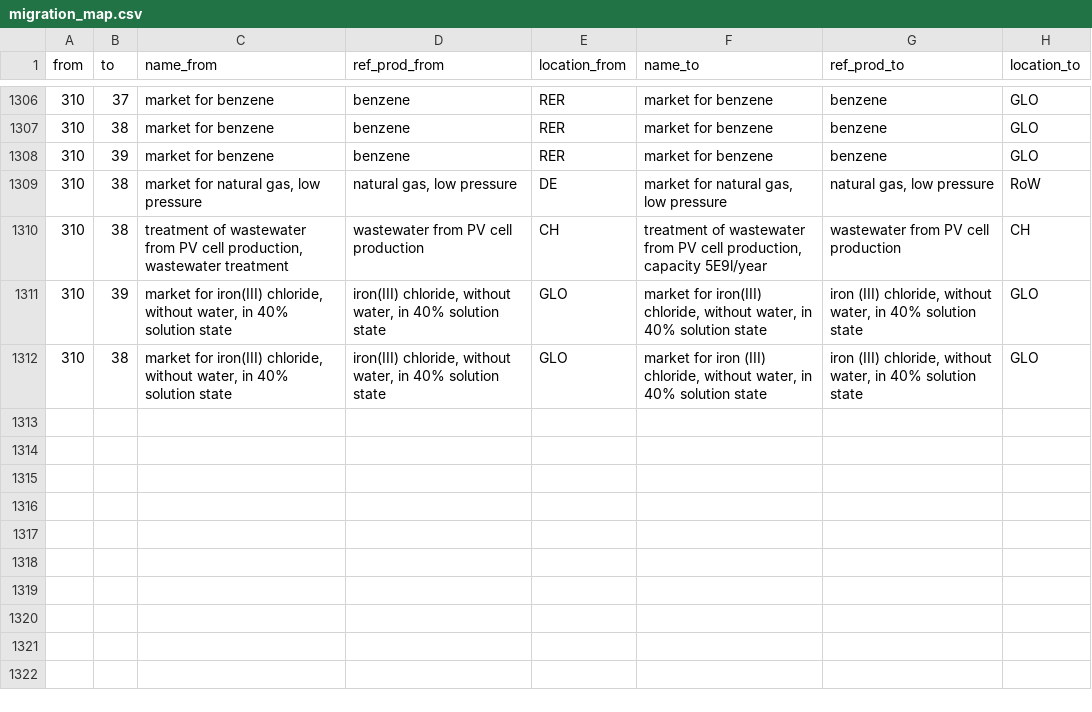
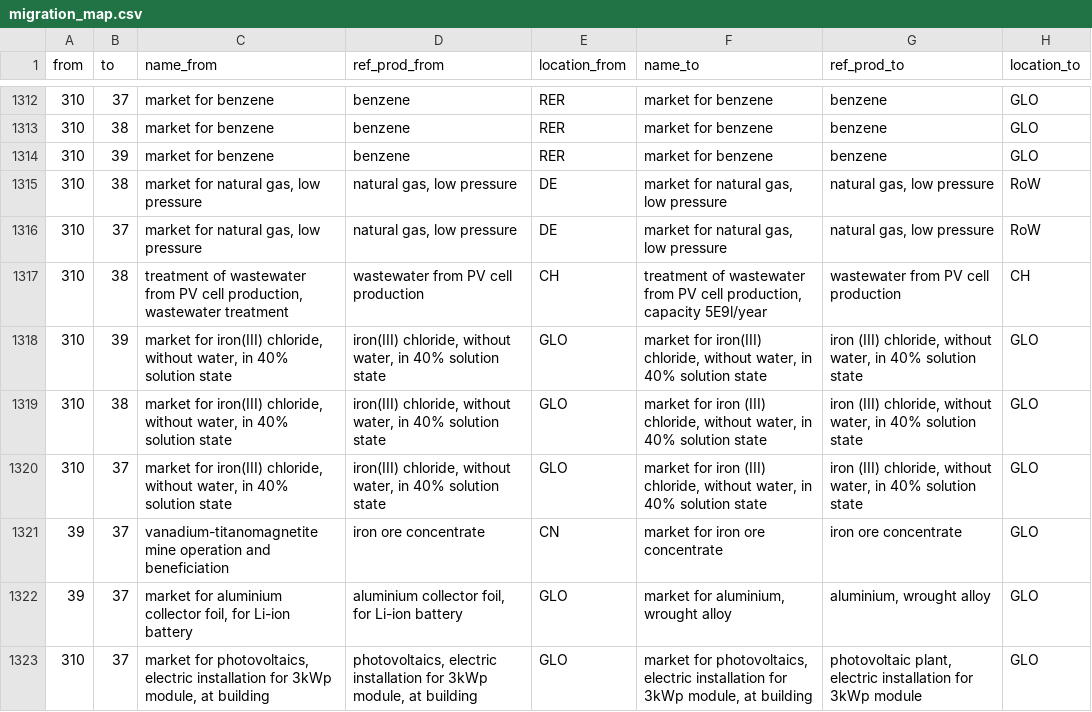
Before and after one commit to romainsacchi/rmnd-lca, a CSV file: premise/data/additional_inventories/migration_map.csv, drawn as a sheet; only a part is shown, gaps mark what is left out; the diff covers the shown part only.

```diff
--- a/premise/data/additional_inventories/migration_map.csv
+++ b/premise/data/additional_inventories/migration_map.csv
@@ -1309,2 +1315,3 @@ from,to,name_from,ref_prod_from,location_from,name_to,ref_prod_to,location_to
 310,38,"market for natural gas, low pressure","natural gas, low pressure",DE,"market for natural gas, low pressure","natural gas, low pressure",RoW
+310,37,"market for natural gas, low pressure","natural gas, low pressure",DE,"market for natural gas, low pressure","natural gas, low pressure",RoW
 310,38,"treatment of wastewater from PV cell production, wastewater treatment",wastewater from PV cell production,CH,"treatment of wastewater from PV cell production, capacity 5E9l/year",wastewater from PV cell production,CH
@@ -1312 +1319,5 @@ from,to,name_from,ref_prod_from,location_from,name_to,ref_prod_to,location_to
 310,38,"market for iron(III) chloride, without water, in 40% solution state","iron(III) chloride, without water, in 40% solution state",GLO,"market for iron (III) chloride, without water, in 40% solution state","iron (III) chloride, without water, in 40% solution state",GLO
+310,37,"market for iron(III) chloride, without water, in 40% solution state","iron(III) chloride, without water, in 40% solution state",GLO,"market for iron (III) chloride, without water, in 40% solution state","iron (III) chloride, without water, in 40% solution state",GLO
+39,37,"vanadium-titanomagnetite mine operation and beneficiation","iron ore concentrate","CN","market for iron ore concentrate","iron ore concentrate","GLO"
+39,37,"market for aluminium collector foil, for Li-ion battery","aluminium collector foil, for Li-ion battery","GLO","market for aluminium, wrought alloy","aluminium, wrought alloy","GLO"
+310,37,"market for photovoltaics, electric installation for 3kWp module, at building","photovoltaics, electric installation for 3kWp module, at building","GLO","market for photovoltaics, electric installation for 3kWp module, at building","photovoltaic plant, electric installation for 3kWp module","GLO"
```
Also changed, not shown: 14 added rows elsewhere in this file, 31 other files.
